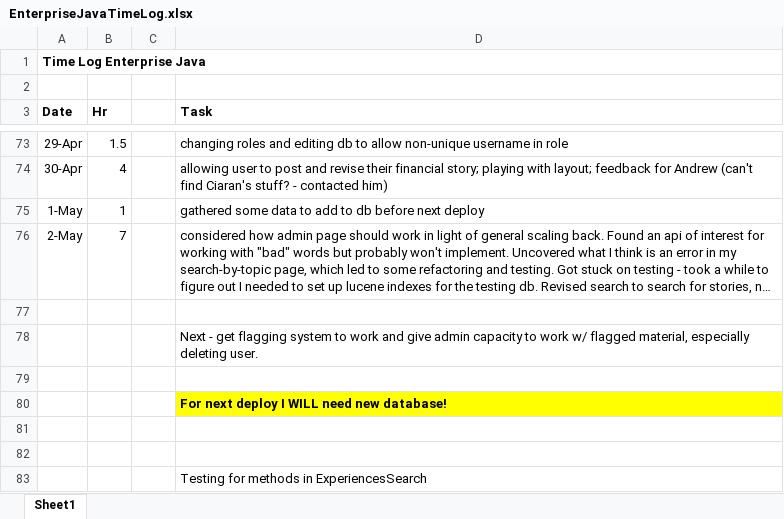
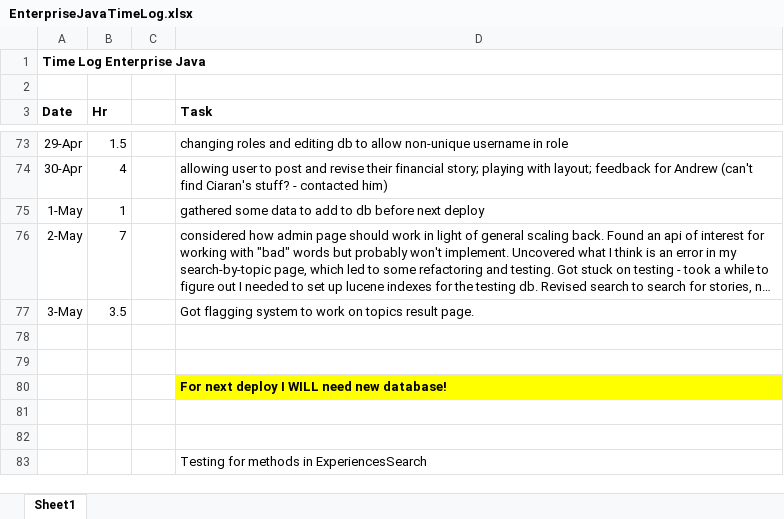
Before and after one commit to haandahl/income-experiences, an Excel workbook: EnterpriseJavaTimeLog.xlsx, sheet Sheet1, drawn as a sheet; only a part is shown, gaps mark what is left out; long unchanged cells end in …; values as stored, in another font and other column widths than the file's, no borders; removed rows and columns are numbered as before the commit, all else as after; the diff names each change by its address in the sheet, - before the commit and + after, or states it on an @@ line.

Commit message:
allows user to flag content without losing info; includes troubleshooting process for trying to redirect back to the same jsp

```diff
--- a/EnterpriseJavaTimeLog.xlsx (sheet Sheet1)
+++ b/EnterpriseJavaTimeLog.xlsx (sheet Sheet1)
+row 77: 3-May | 3.5 |  | Got flagging system to work on topics result page.
-row 78:  |  |  | Next - get flagging system to work and give admin capacity to work w/ flagged material, especially deleting user.
```
Also changed, not shown: 6 other files.
